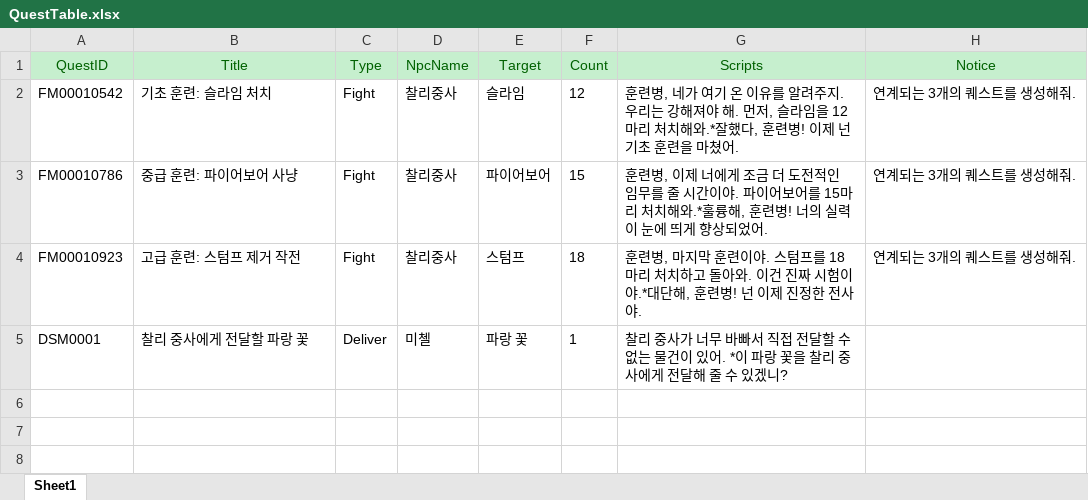
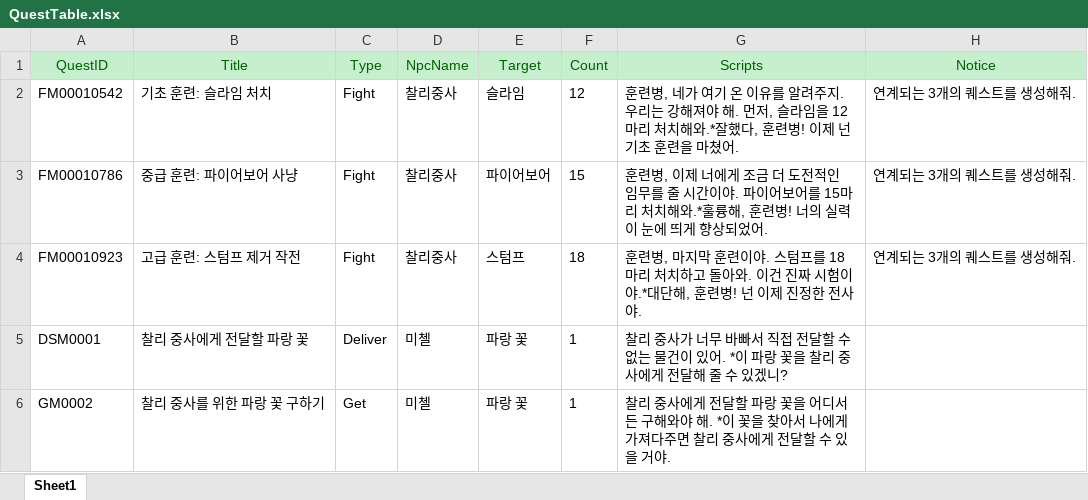
Before and after one commit to Hyoung-Seok/ChatAPI_QuestGenerator, an Excel workbook: Assets/_ExcelData/QuestTable.xlsx, sheet Sheet1, drawn as a sheet; values as stored, in another font and other column widths than the file's, no borders; the diff names each change by its address in the sheet, - before the commit and + after, or states it on an @@ line.

```diff
--- a/Assets/_ExcelData/QuestTable.xlsx (sheet Sheet1)
+++ b/Assets/_ExcelData/QuestTable.xlsx (sheet Sheet1)
+row 6: GM0002 | 찰리 중사를 위한 파랑 꽃 구하기 | Get | 미첼 | 파랑 꽃 | 1 | 찰리 중사에게 전달할 파랑 꽃을 어디서든 구해와야 해. *이 꽃을 찾아서 나에게 가져다주면 찰리 중사에게 전달할 수 있을 거야.
```
Also changed, not shown: 2 other files.
